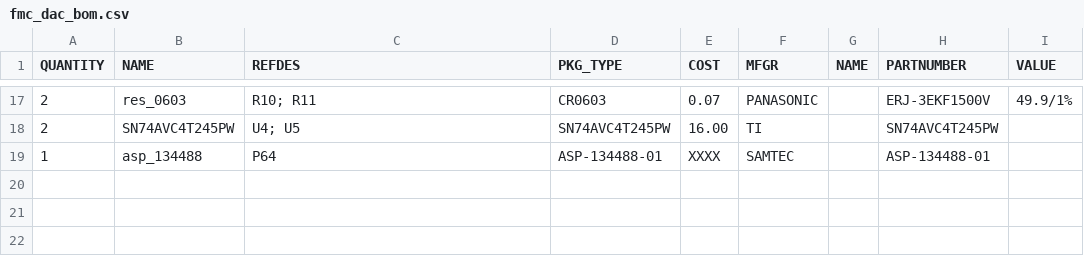
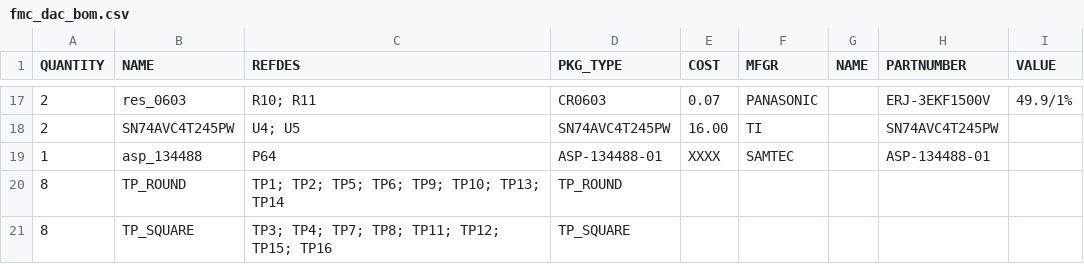
Before and after one commit to Augertron/PHDL.eclipse, a CSV file: projects/FMC_DAC/phdl/fmc_dac_bom.csv, drawn as a sheet; only a part is shown, gaps mark what is left out; the diff names each change by its address in the sheet, - before the commit and + after, or states it on an @@ line.

```diff
--- a/projects/FMC_DAC/phdl/fmc_dac_bom.csv
+++ b/projects/FMC_DAC/phdl/fmc_dac_bom.csv
+row 20: 8 | TP_ROUND | TP1; TP2; TP5; TP6; TP9; TP10; TP13; TP14 | TP_ROUND
+row 21: 8 | TP_SQUARE | TP3; TP4; TP7; TP8; TP11; TP12; TP15; TP16 | TP_SQUARE
```
Also changed, not shown: projects/FMC_DAC/phdl/fmc_dac.csv, 8 other files.
